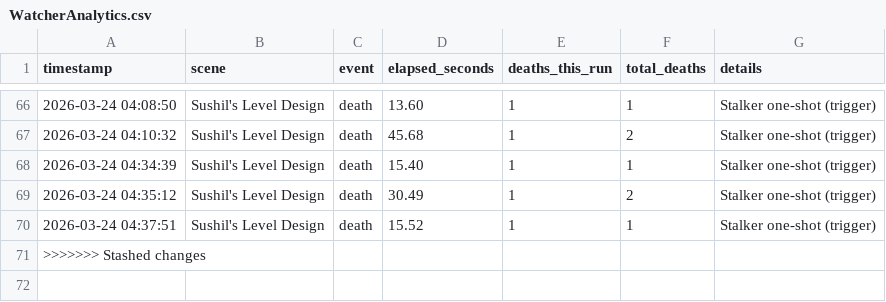
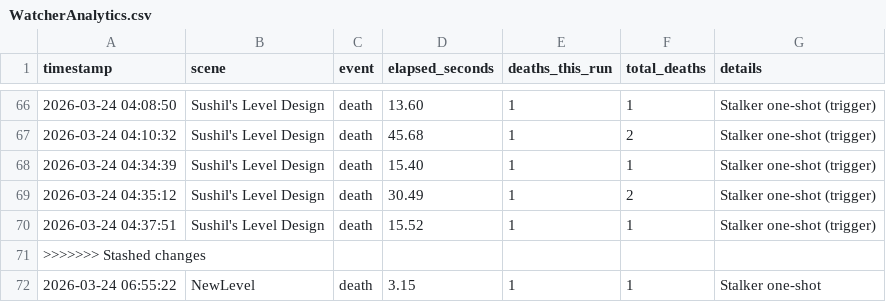
Before and after one commit to sushildalavi/Evil-Resident, a CSV file: Assets/Sushil/Analytics/WatcherAnalytics.csv, drawn as a sheet; only a part is shown, gaps mark what is left out; the diff names each change by its address in the sheet, - before the commit and + after, or states it on an @@ line.

Commit message:
Add NavMesh asset; update analytics; clean prefab
Add NavMesh asset and its .meta under Assets/Sahil/Test/NewLevel. Update WatcherAnalytics.csv with a new death entry for NewLevel (note: a merge marker >>>>>>> Stashed changes remains in the CSV and should be cleaned up). Remove many serialized prefab property overrides from Assets/Sushil/NewLevel Copy.unity (cleanup of Stalker-related properties and transform overrides), and update binary .DS_Store.

```diff
--- a/Assets/Sushil/Analytics/WatcherAnalytics.csv
+++ b/Assets/Sushil/Analytics/WatcherAnalytics.csv
+row 72: 2026-03-24 06:55:22 | NewLevel | death | 3.15 | 1 | 1 | Stalker one-shot
```
Also changed, not shown: 4 other files.
